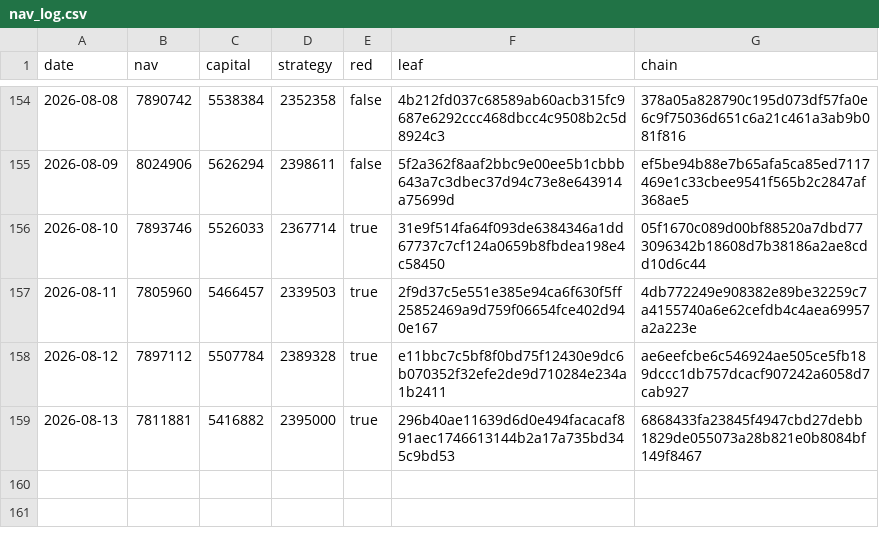
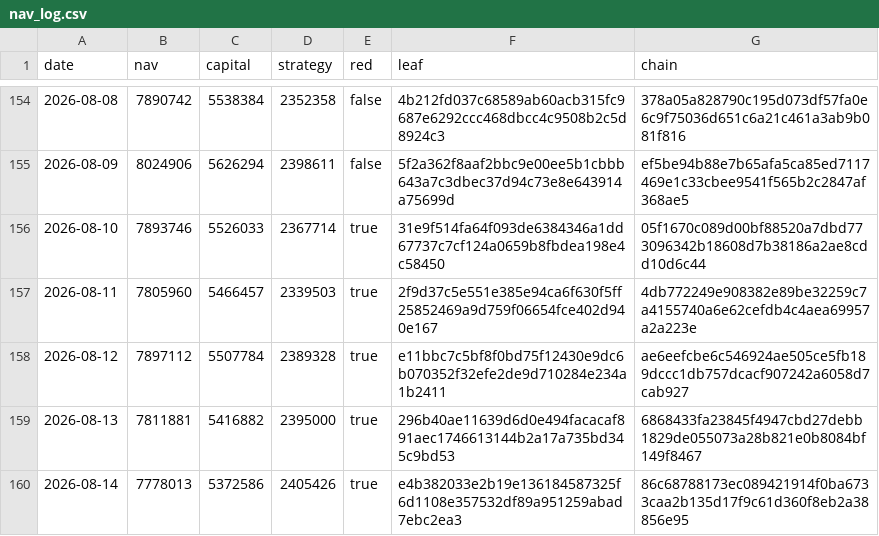
Before and after one commit to zglide/slvce-attestation, a CSV file: nav_log.csv, drawn as a sheet; only a part is shown, gaps mark what is left out; the diff names each change by its address in the sheet, - before the commit and + after, or states it on an @@ line.

```diff
--- a/nav_log.csv
+++ b/nav_log.csv
+row 160: 2026-08-14 | 7778013 | 5372586 | 2405426 | true | e4b382033e2b19e136184587325f6d1108e357532df89a951259abad7ebc2ea3 | 86c68788173ec089421914f0ba6733caa2b135d17f9c61d360f8eb2a38856e95
```
Also changed, not shown: 4 other files.
